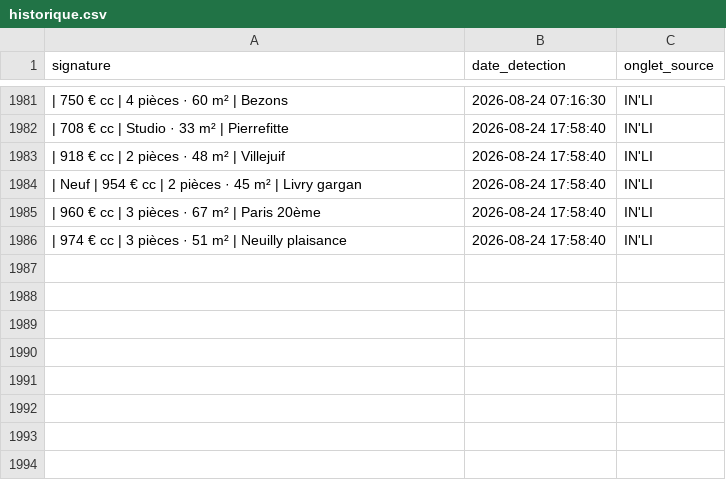
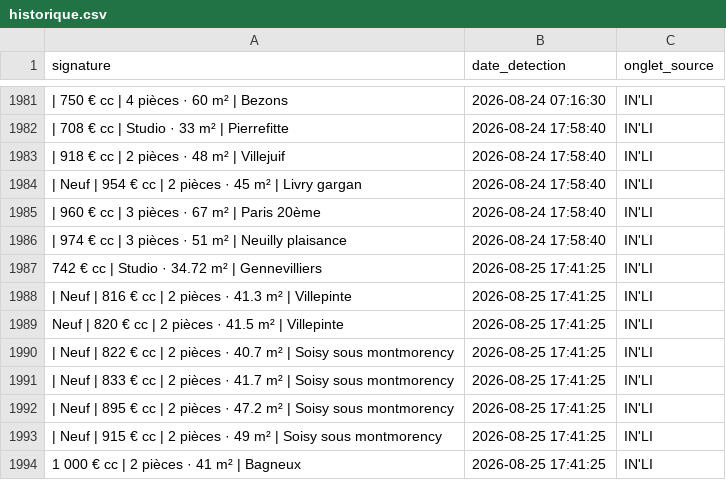
Before and after one commit to Yagalo2004/alin-bot, a CSV file: historique.csv, drawn as a sheet; only a part is shown, gaps mark what is left out; the diff names each change by its address in the sheet, - before the commit and + after, or states it on an @@ line.

Commit message:
Mise à jour des offres vues

```diff
--- a/historique.csv
+++ b/historique.csv
+row 1987: 742 € cc | Studio · 34.72 m² | Gennevilliers | 2026-08-25 17:41:25 | IN'LI
+row 1988: | Neuf | 816 € cc | 2 pièces · 41.3 m² | Villepinte | 2026-08-25 17:41:25 | IN'LI
+row 1989: Neuf | 820 € cc | 2 pièces · 41.5 m² | Villepinte | 2026-08-25 17:41:25 | IN'LI
+row 1990: | Neuf | 822 € cc | 2 pièces · 40.7 m² | Soisy sous montmorency | 2026-08-25 17:41:25 | IN'LI
+row 1991: | Neuf | 833 € cc | 2 pièces · 41.7 m² | Soisy sous montmorency | 2026-08-25 17:41:25 | IN'LI
+row 1992: | Neuf | 895 € cc | 2 pièces · 47.2 m² | Soisy sous montmorency | 2026-08-25 17:41:25 | IN'LI
+row 1993: | Neuf | 915 € cc | 2 pièces · 49 m² | Soisy sous montmorency | 2026-08-25 17:41:25 | IN'LI
+row 1994: 1 000 € cc | 2 pièces · 41 m² | Bagneux | 2026-08-25 17:41:25 | IN'LI
```
